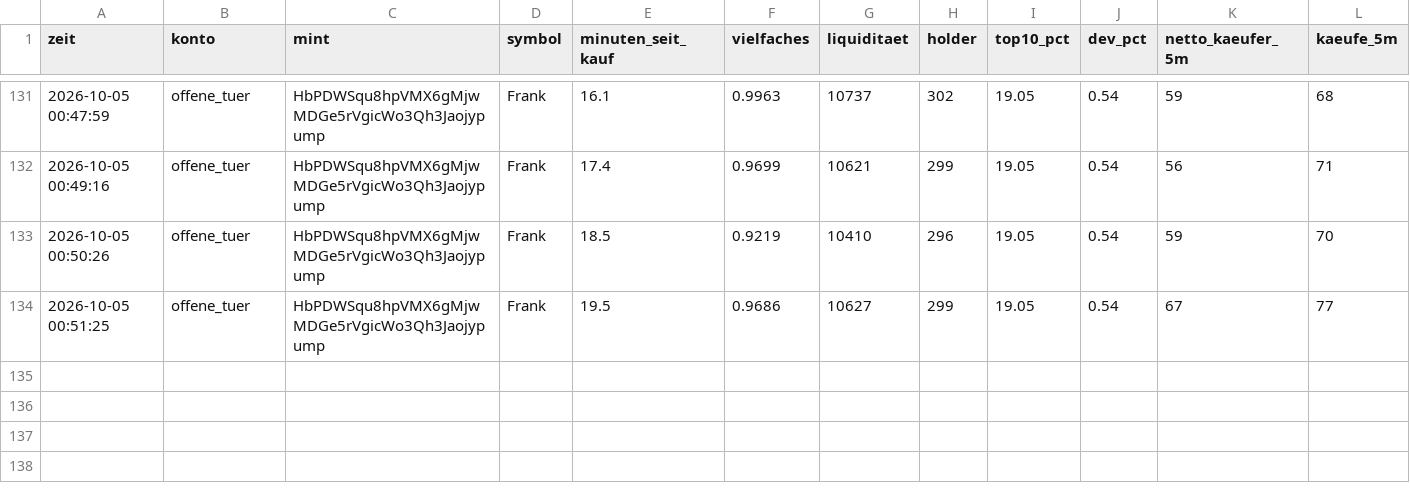
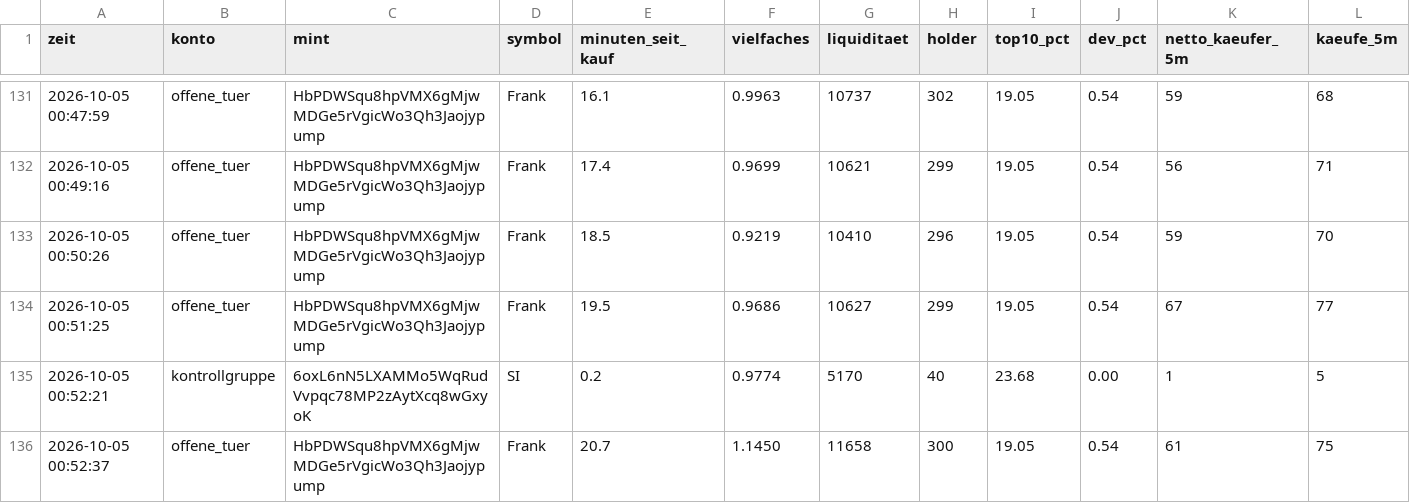
Before and after one commit to Jubosaurus/solana-meme-paperbot, a CSV file: flugschreiber/2026-10-05.csv, drawn as a sheet; only a part is shown, gaps mark what is left out; rows hold the shown columns only; the diff names each change by its address in the sheet, - before the commit and + after, or states it on an @@ line.

```diff
--- a/flugschreiber/2026-10-05.csv
+++ b/flugschreiber/2026-10-05.csv
+row 135: 2026-10-05 00:52:21 | kontrollgruppe | 6oxL6nN5LXAMMo5WqRudVvpqc78MP2zAytXcq8wGxyoK | SI | 0.2 | 0.9774 | 5170 | 40 | 23.68 | 0.00 | 1 | 5
+row 136: 2026-10-05 00:52:37 | offene_tuer | HbPDWSqu8hpVMX6gMjwMDGe5rVgicWo3Qh3Jaojypump | Frank | 20.7 | 1.1450 | 11658 | 300 | 19.05 | 0.54 | 61 | 75
```
Also changed, not shown: dexscreener.csv, experimente/kontrollgruppe/journal.csv, 17 other files.
